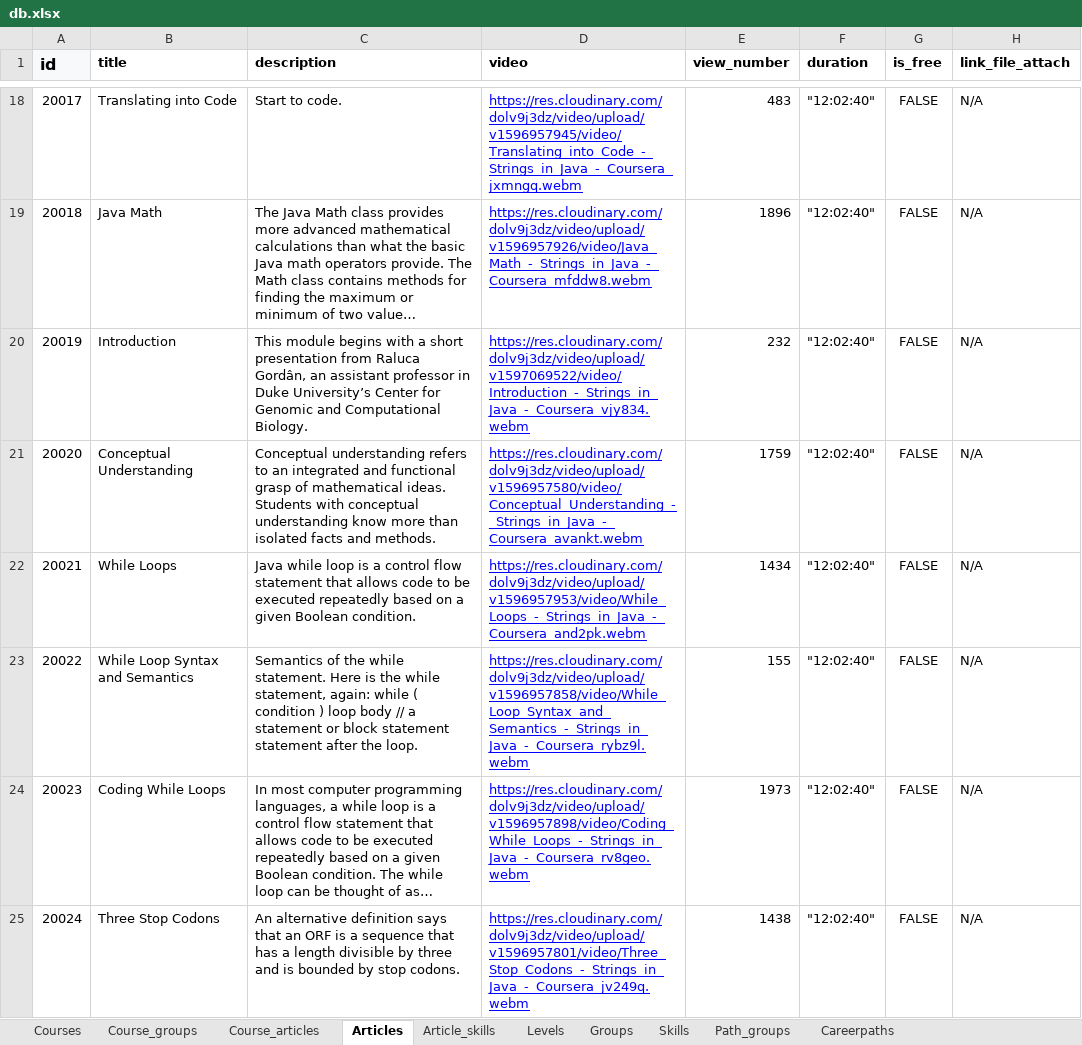
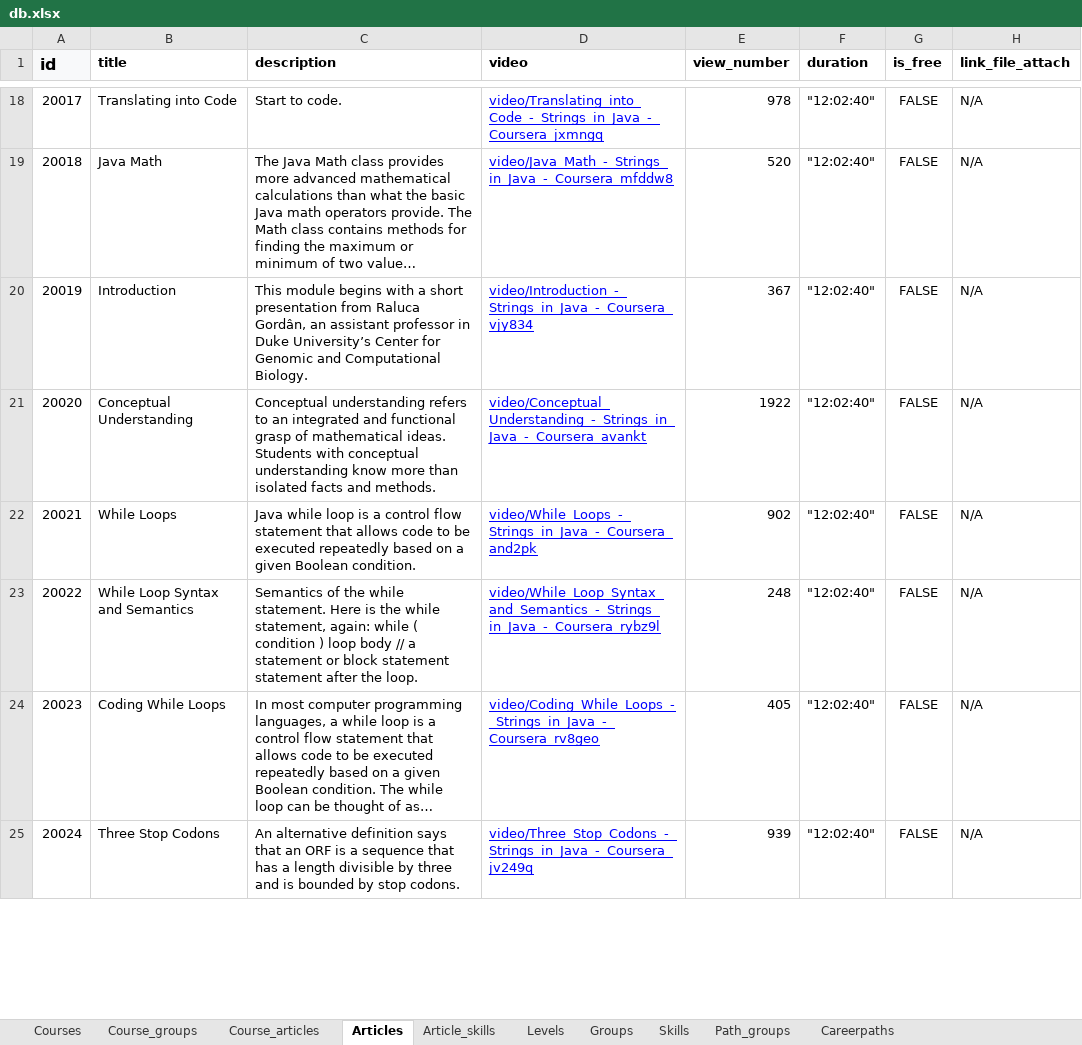
Before and after one commit to Phongptse05472/rails-efe, an Excel workbook: db/data_import_from_csv/db.xlsx, sheet Articles, drawn as a sheet; only a part is shown, gaps mark what is left out; long unchanged cells end in …; values as stored, in another font and other column widths than the file's, no borders; the diff covers the shown part only; the diff names each change by its address in the sheet, - before the commit and + after, or states it on an @@ line.

Commit message:
add db have link article

```diff
--- a/db/data_import_from_csv/db.xlsx (sheet Articles)
+++ b/db/data_import_from_csv/db.xlsx (sheet Articles)
-D18 (video): https://res.cloudinary.com/dolv9j3dz/video/upload/v1596957945/video/Translating_into_Code_-_Strings_in_Java_-_Coursera_jxmngq.webm
+D18 (video): video/Translating_into_Code_-_Strings_in_Java_-_Coursera_jxmngq
-E18 (view_number): 483
+E18 (view_number): 978
-D19 (video): https://res.cloudinary.com/dolv9j3dz/video/upload/v1596957926/video/Java_Math_-_Strings_in_Java_-_Coursera_mfddw8.webm
+D19 (video): video/Java_Math_-_Strings_in_Java_-_Coursera_mfddw8
-E19 (view_number): 1896
+E19 (view_number): 520
-D20 (video): https://res.cloudinary.com/dolv9j3dz/video/upload/v1597069522/video/Introduction_-_Strings_in_Java_-_Coursera_vjy834.webm
+D20 (video): video/Introduction_-_Strings_in_Java_-_Coursera_vjy834
-E20 (view_number): 232
+E20 (view_number): 367
-D21 (video): https://res.cloudinary.com/dolv9j3dz/video/upload/v1596957580/video/Conceptual_Understanding_-_Strings_in_Java_-_Coursera_avankt.webm
+D21 (video): video/Conceptual_Understanding_-_Strings_in_Java_-_Coursera_avankt
-E21 (view_number): 1759
+E21 (view_number): 1922
-D22 (video): https://res.cloudinary.com/dolv9j3dz/video/upload/v1596957953/video/While_Loops_-_Strings_in_Java_-_Coursera_and2pk.webm
+D22 (video): video/While_Loops_-_Strings_in_Java_-_Coursera_and2pk
-E22 (view_number): 1434
+E22 (view_number): 902
-D23 (video): https://res.cloudinary.com/dolv9j3dz/video/upload/v1596957858/video/While_Loop_Syntax_and_Semantics_-_Strings_in_Java_-_Coursera_rybz9l.webm
+D23 (video): video/While_Loop_Syntax_and_Semantics_-_Strings_in_Java_-_Coursera_rybz9l
-E23 (view_number): 155
+E23 (view_number): 248
-D24 (video): https://res.cloudinary.com/dolv9j3dz/video/upload/v1596957898/video/Coding_While_Loops_-_Strings_in_Java_-_Coursera_rv8geo.webm
+D24 (video): video/Coding_While_Loops_-_Strings_in_Java_-_Coursera_rv8geo
-E24 (view_number): 1973
+E24 (view_number): 405
-D25 (video): https://res.cloudinary.com/dolv9j3dz/video/upload/v1596957801/video/Three_Stop_Codons_-_Strings_in_Java_-_Coursera_jv249q.webm
+D25 (video): video/Three_Stop_Codons_-_Strings_in_Java_-_Coursera_jv249q
-E25 (view_number): 1438
+E25 (view_number): 939
```
Also changed, not shown: 214 edited cells and cell formats elsewhere in this sheet.
